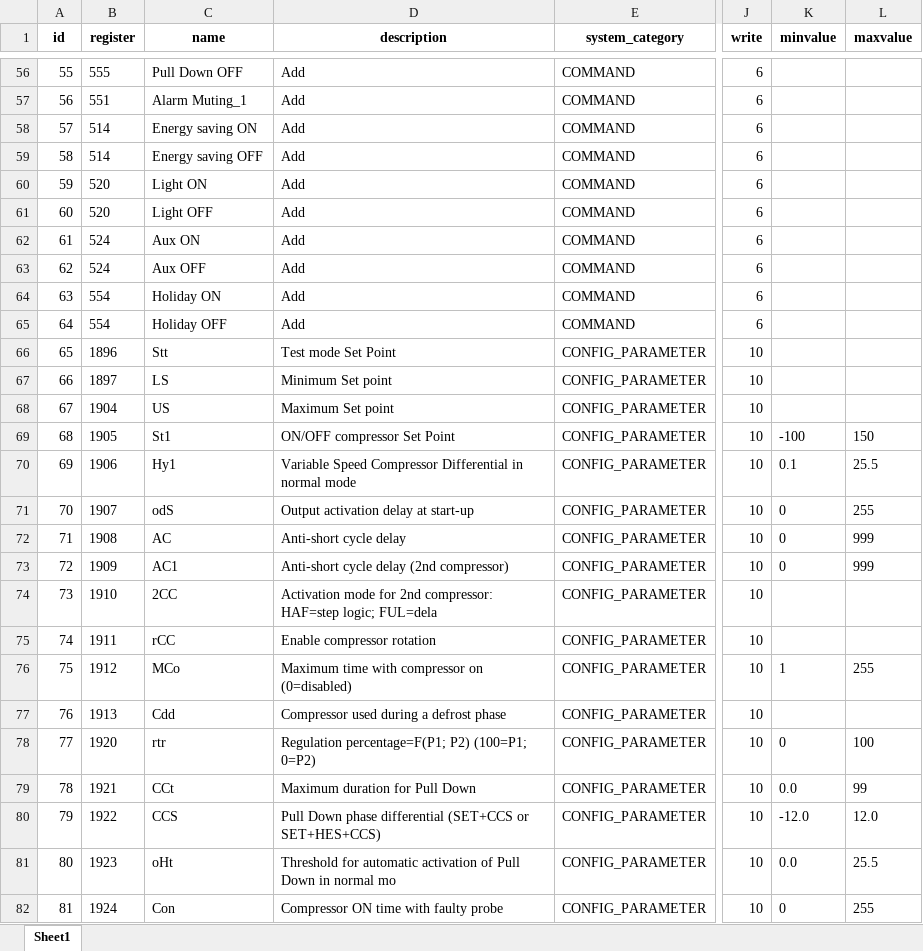
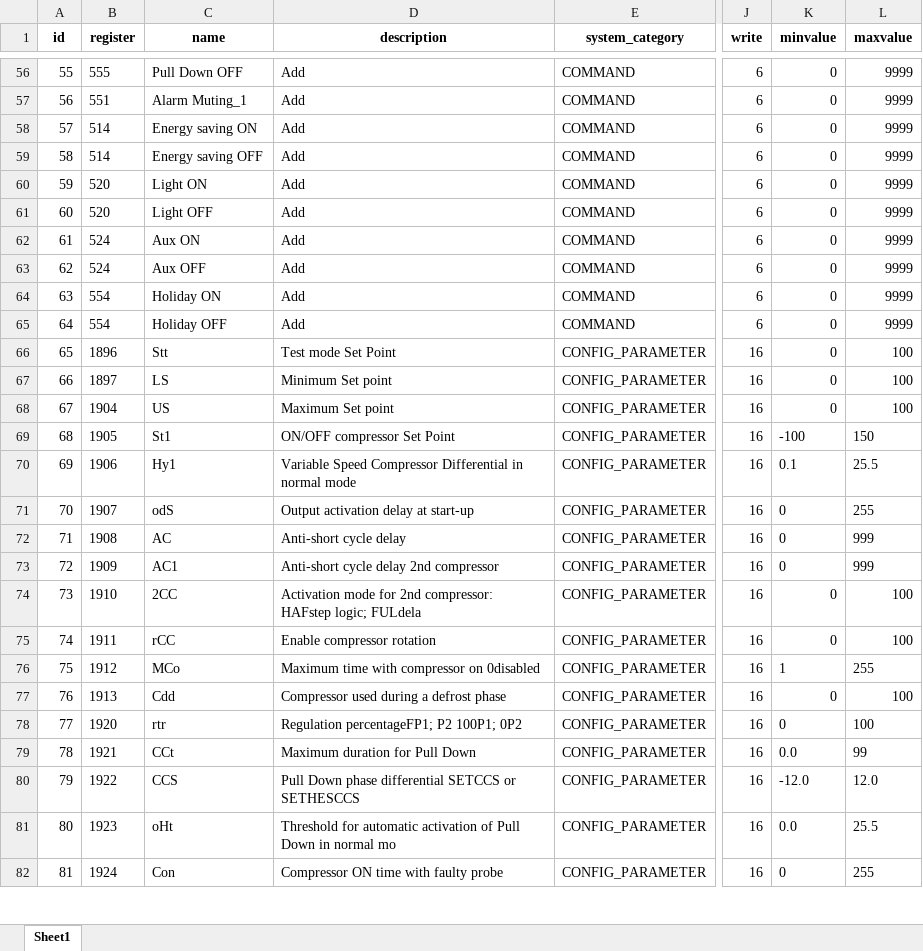
Before and after one commit to Samael312/1toolConverter, an Excel workbook: 1toolConverter_local/tablas_extraidas.xlsx, sheet Sheet1, drawn as a sheet; only a part is shown, gaps mark what is left out; values as stored, in another font and other column widths than the file's, no borders; the diff covers the shown part only; the diff names each change by its address in the sheet, - before the commit and + after, or states it on an @@ line.

```diff
--- a/1toolConverter_local/tablas_extraidas.xlsx (sheet Sheet1)
+++ b/1toolConverter_local/tablas_extraidas.xlsx (sheet Sheet1)
-K56:K68 (minvalue): (empty)
+K56:K68 (minvalue): 0
-L56:L65 (maxvalue): (empty)
+L56:L65 (maxvalue): 9999
-J66:J82 (write): 10
+J66:J82 (write): 16
-L66:L68 (maxvalue): (empty)
+L66:L68 (maxvalue): 100
-D73 (description): Anti-short cycle delay (2nd compressor)
+D73 (description): Anti-short cycle delay 2nd compressor
-D74 (description): …2nd compressor: HAF=step logic; FUL=dela
+D74 (description): …2nd compressor: HAFstep logic; FULdela
-K74:K75 (minvalue): (empty)
+K74:K75 (minvalue): 0
-L74:L75 (maxvalue): (empty)
+L74:L75 (maxvalue): 100
-D76 (description): Maximum time with compressor on (0=disabled)
+D76 (description): Maximum time with compressor on 0disabled
-K77 (minvalue): (empty)
+K77 (minvalue): 0
-L77 (maxvalue): (empty)
+L77 (maxvalue): 100
-D78 (description): Regulation percentage=F(P1; P2) (100=P1; 0=P2)
+D78 (description): Regulation percentageFP1; P2 100P1; 0P2
-D80 (description): …phase differential (SET+CCS or SET+HES+CCS)
+D80 (description): …phase differential SETCCS or SETHESCCS
```
Also changed, not shown: 578 edited cells elsewhere in this sheet, 2 other files.
